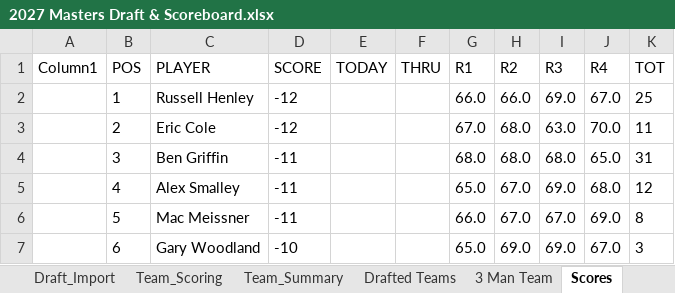
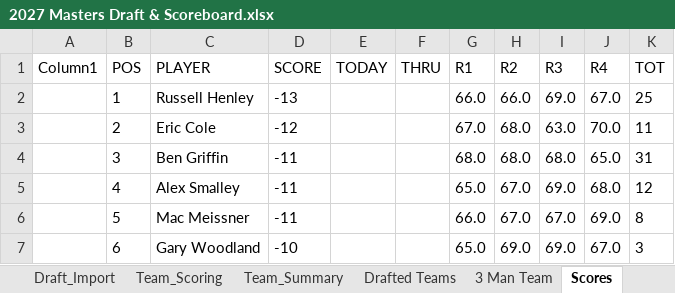
Before and after one commit to Melbs98/2027-Masters-Ctown, an Excel workbook: data/2027 Masters Draft & Scoreboard.xlsx, sheet Scores, drawn as a sheet; only a part is shown; values as stored, in another font and other column widths than the file's, no borders; table styles not drawn; the diff names each change by its address in the sheet, - before the commit and + after, or states it on an @@ line.

```diff
--- a/data/2027 Masters Draft & Scoreboard.xlsx (sheet Scores)
+++ b/data/2027 Masters Draft & Scoreboard.xlsx (sheet Scores)
-D2 (SCORE): -12
+D2 (SCORE): -13
```
Also changed, not shown: 1 other file.
